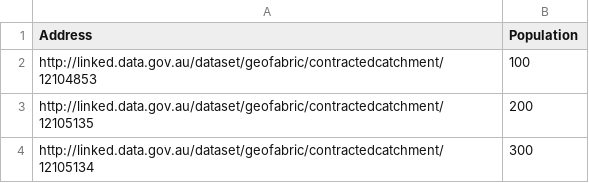
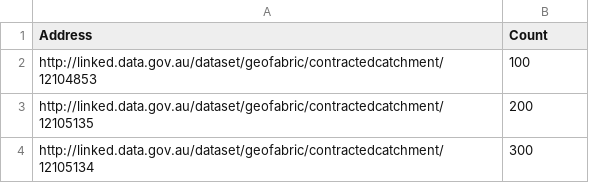
Before and after one commit to CSIRO-enviro-informatics/loci-testdata, a CSV file: excelerator/loci-test-case-C.csv, drawn as a sheet.

Commit message:
update columns to be the same

```diff
--- a/excelerator/loci-test-case-C.csv
+++ b/excelerator/loci-test-case-C.csv
@@ -1,2 +1,2 @@
-Address,Population
+Address,Count
 http://linked.data.gov.au/dataset/geofabric/contractedcatchment/12104853,100
```
Also changed, not shown: excelerator/loci-test-case-B.csv, 1 other file.
